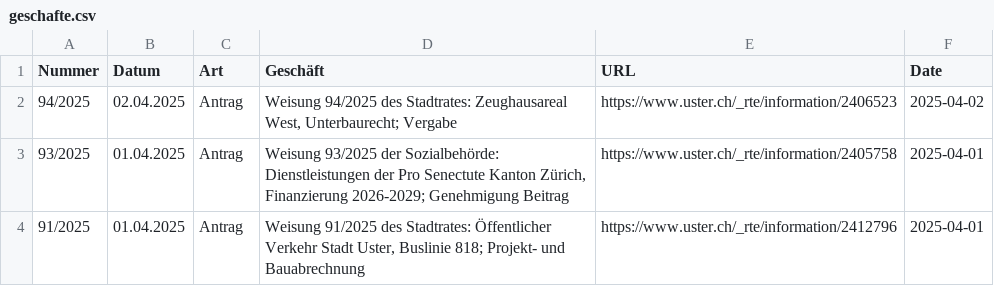
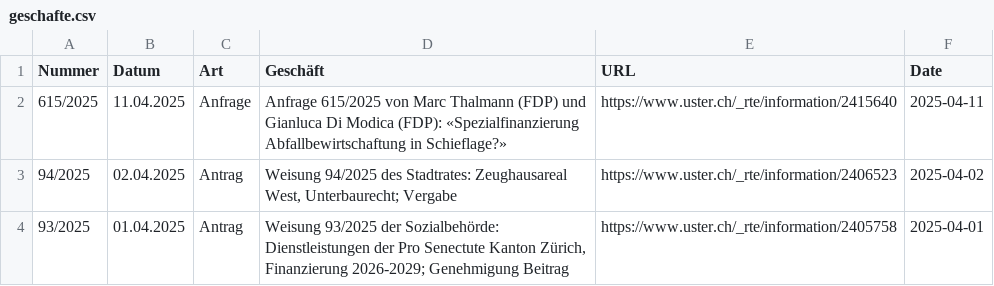
Before and after one commit to data-socialthink/politik-uster, a CSV file: geschafte.csv, drawn as a sheet; only a part is shown; the shorter side is filled out with more unchanged rows.

Commit message:
Update: 2025-04-12 02:05:04

```diff
--- a/geschafte.csv
+++ b/geschafte.csv
@@ -1,2 +1,3 @@
 "Nummer","Datum","Art","Geschäft","URL","Date"
+"615/2025","11.04.2025","Anfrage","Anfrage 615/2025 von Marc Thalmann (FDP) und Gianluca Di Modica (FDP): «Spezialfinanzierung Abfallbewirtschaftung in Schieflage?»","https://www.uster.ch/_rte/information/2415640","2025-04-11"
 "94/2025","02.04.2025","Antrag","Weisung 94/2025 des Stadtrates: Zeughausareal West, Unterbaurecht; Vergabe","https://www.uster.ch/_rte/information/2406523","2025-04-02"
```
